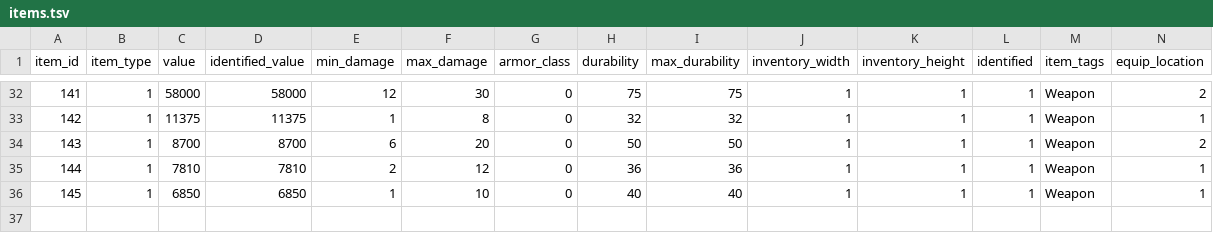
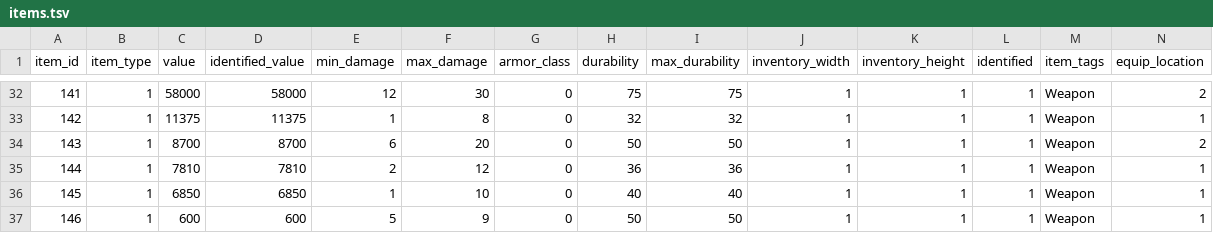
Before and after one commit to efedo/Godevilution, a TSV file: server/content/hellfire/items.tsv, drawn as a sheet; only a part is shown, gaps mark what is left out; rows hold the shown columns only; the diff names each change by its address in the sheet, - before the commit and + after, or states it on an @@ line.

```diff
--- a/server/content/hellfire/items.tsv
+++ b/server/content/hellfire/items.tsv
+row 37: 146 | 1 | 600 | 600 | 5 | 9 | 0 | 50 | 50 | 1 | 1 | 1 | Weapon | 1
```
Also changed, not shown: server/content/hellfire/unique_items.tsv, 11 other files.
